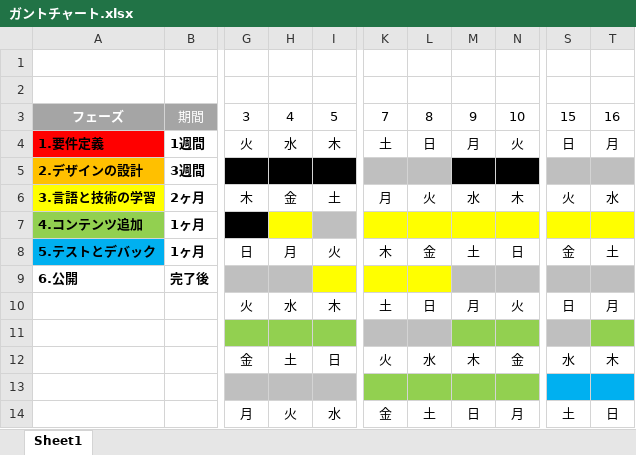
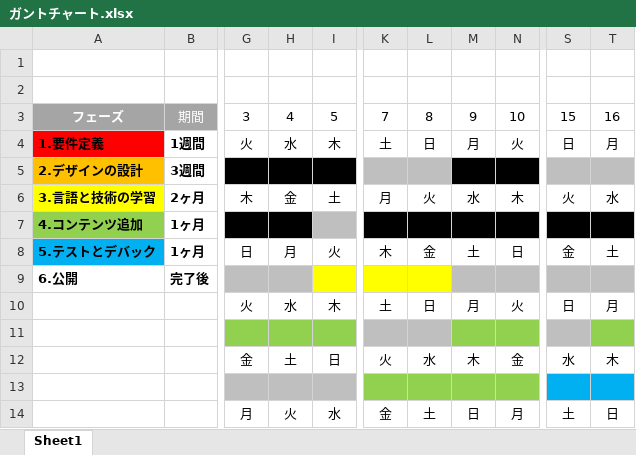
Before and after one commit to syakaio/HONDA, an Excel workbook: ガントチャート.xlsx, sheet Sheet1, drawn as a sheet; only a part is shown, gaps mark what is left out; values as stored, in another font and other column widths than the file's, no borders; the diff names each change by its address in the sheet, - before the commit and + after, or states it on an @@ line.

```diff
--- a/ガントチャート.xlsx (sheet Sheet1)
+++ b/ガントチャート.xlsx (sheet Sheet1)
-H7 fill: #FFFF00
+H7 fill: #000000
-K7:N7 fill: #FFFF00
+K7:N7 fill: #000000
-S7:T7 fill: #FFFF00
+S7:T7 fill: #000000
```
Also changed, not shown: 4 other files.
